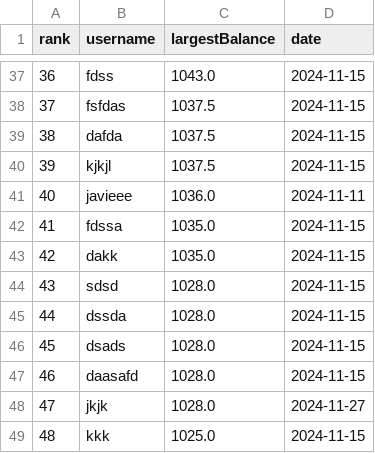
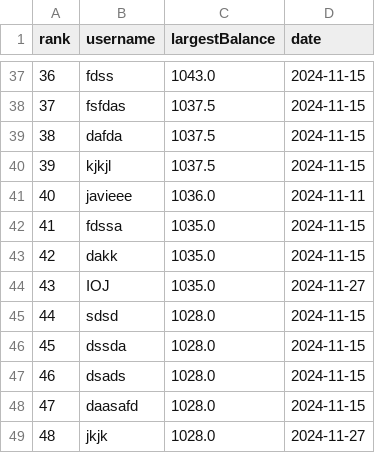
Before and after one commit to javidsegura/CasinoMines, a CSV file: utils/data/leaderboard.csv, drawn as a sheet; only a part is shown, gaps mark what is left out; the shorter side is filled out with more unchanged rows; addresses are those after the commit; the diff names each change by its address in the sheet, - before the commit and + after, or states it on an @@ line.

```diff
--- a/utils/data/leaderboard.csv
+++ b/utils/data/leaderboard.csv
+row 44: 43 | IOJ | 1035.0 | 2024-11-27
@@ column A (rank) renumbered from row 45 down @@
```
Also changed, not shown: 2 other files.
